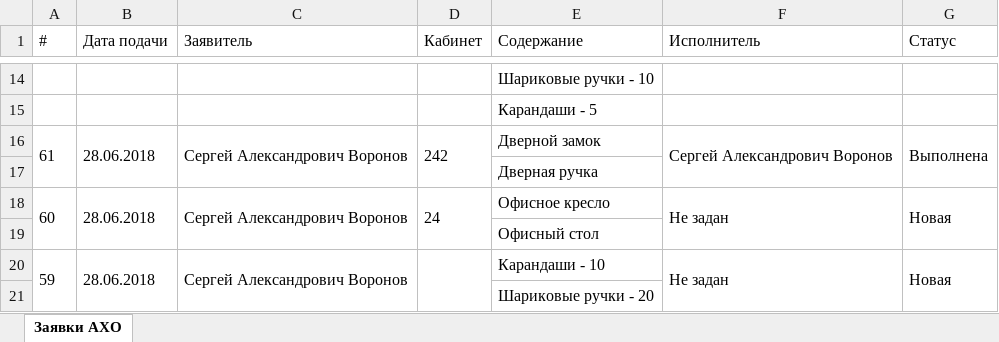
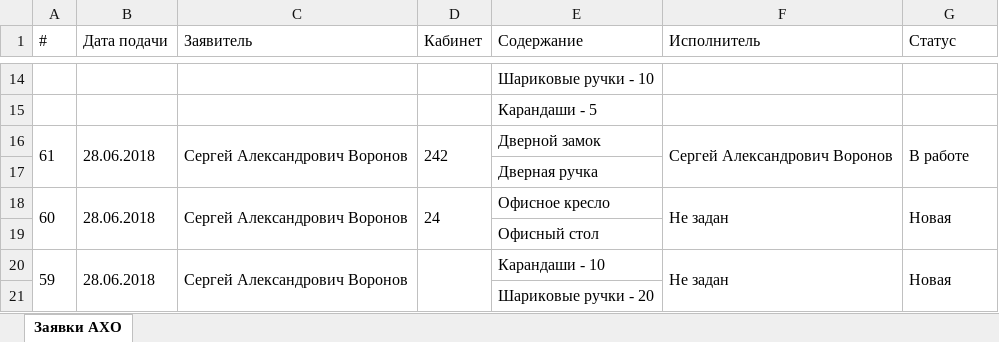
Before and after one commit to bdf2ch/kolenergo-server, an Excel workbook: static/aho.xlsx, sheet Заявки АХО, drawn as a sheet; only a part is shown, gaps mark what is left out; values as stored, in another font and other column widths than the file's, no borders; the diff names each change by its address in the sheet, - before the commit and + after, or states it on an @@ line.

```diff
--- a/static/aho.xlsx (sheet Заявки АХО)
+++ b/static/aho.xlsx (sheet Заявки АХО)
-G16 (Статус): Выполнена
+G16 (Статус): В работе
```
Also changed, not shown: aho.xlsx, needs.xlsx, 3 other files.
